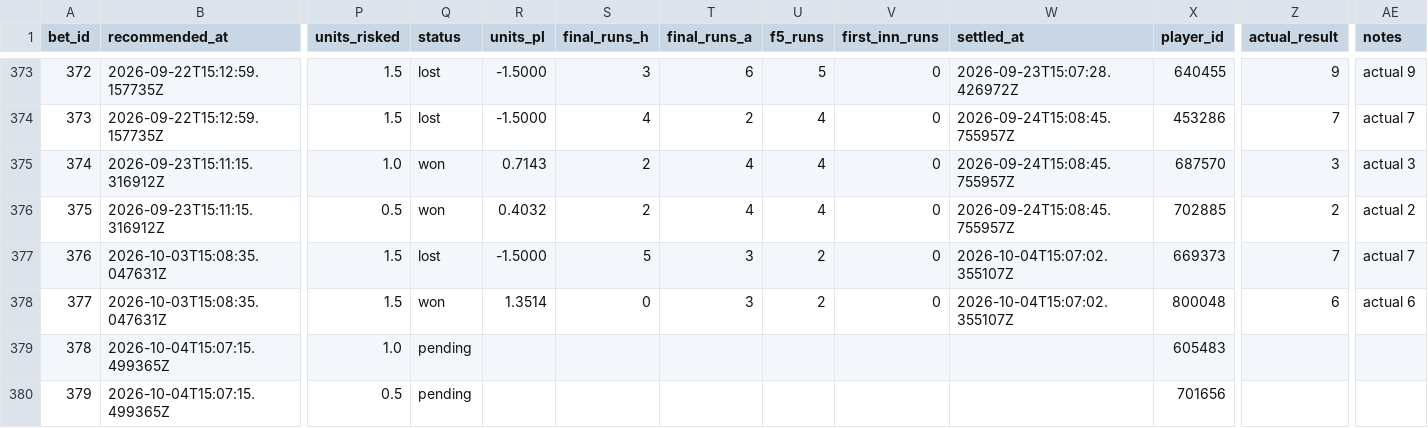
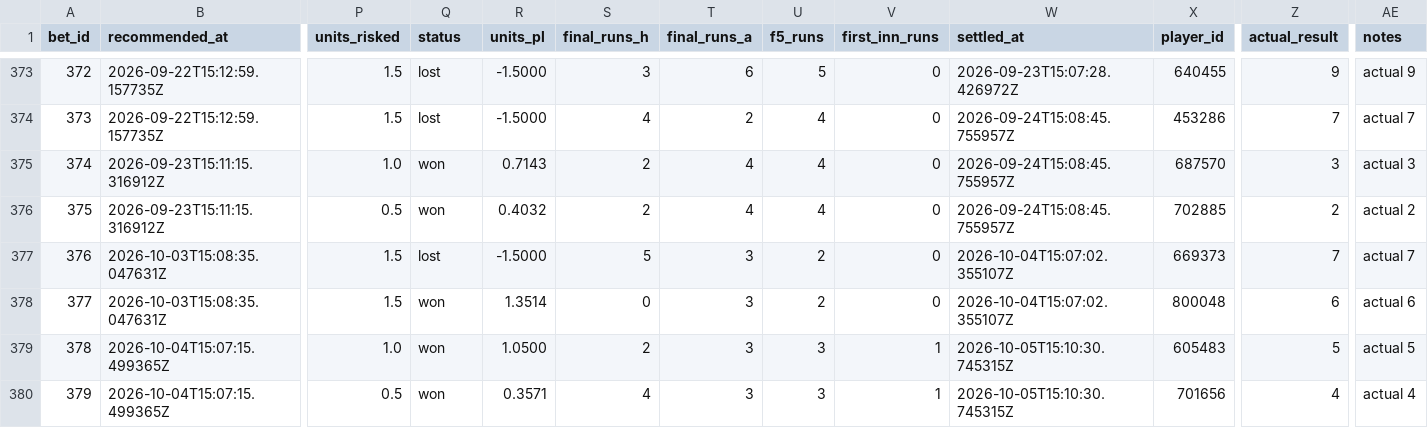
Before and after one commit to Scottguts/mlb-sharp, a CSV file: mlb_data/bet_log.csv, drawn as a sheet; only a part is shown, gaps mark what is left out; the diff names each change by its address in the sheet, - before the commit and + after, or states it on an @@ line.

```diff
--- a/mlb_data/bet_log.csv
+++ b/mlb_data/bet_log.csv
-Q379:Q380 (status): pending
+Q379:Q380 (status): won
-R379 (units_pl): (empty)
+R379 (units_pl): 1.0500
-S379 (final_runs_h): (empty)
+S379 (final_runs_h): 2
-T379:T380 (final_runs_a): (empty)
+T379:T380 (final_runs_a): 3
-U379:U380 (f5_runs): (empty)
+U379:U380 (f5_runs): 3
-V379:V380 (first_inn_runs): (empty)
+V379:V380 (first_inn_runs): 1
-W379:W380 (settled_at): (empty)
+W379:W380 (settled_at): 2026-10-05T15:10:30.745315Z
-Z379 (actual_result): (empty)
+Z379 (actual_result): 5
-AE379 (notes): (empty)
+AE379 (notes): actual 5
-R380 (units_pl): (empty)
+R380 (units_pl): 0.3571
-S380 (final_runs_h): (empty)
+S380 (final_runs_h): 4
-Z380 (actual_result): (empty)
+Z380 (actual_result): 4
-AE380 (notes): (empty)
+AE380 (notes): actual 4
```
Also changed, not shown: mlb_data/prop_paper_log.csv, 12 other files.
